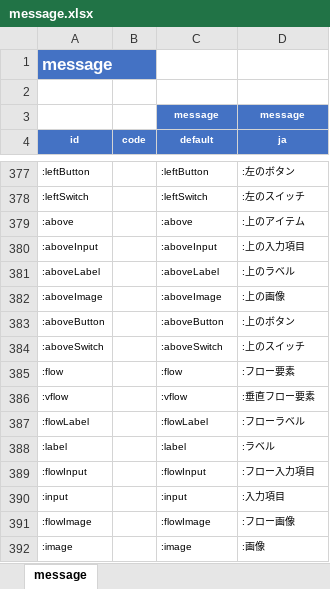
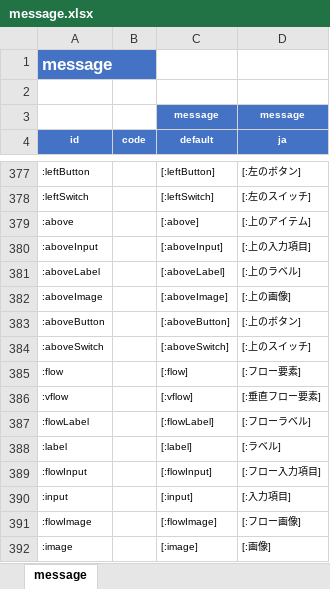
Before and after one commit to ldi-github/shirates-core, an Excel workbook: src/main/resources/message.xlsx, sheet message, drawn as a sheet; only a part is shown, gaps mark what is left out; values as stored, in another font and other column widths than the file's, no borders; conditional formats not drawn; the diff covers the shown part only; the diff names each change by its address in the sheet, - before the commit and + after, or states it on an @@ line.

```diff
--- a/src/main/resources/message.xlsx (sheet message)
+++ b/src/main/resources/message.xlsx (sheet message)
-C377 (default): :leftButton
+C377 (default): [:leftButton]
-D377 (ja): :左のボタン
+D377 (ja): [:左のボタン]
-C378 (default): :leftSwitch
+C378 (default): [:leftSwitch]
-D378 (ja): :左のスイッチ
+D378 (ja): [:左のスイッチ]
-C379 (default): :above
+C379 (default): [:above]
-D379 (ja): :上のアイテム
+D379 (ja): [:上のアイテム]
-C380 (default): :aboveInput
+C380 (default): [:aboveInput]
-D380 (ja): :上の入力項目
+D380 (ja): [:上の入力項目]
-C381 (default): :aboveLabel
+C381 (default): [:aboveLabel]
-D381 (ja): :上のラベル
+D381 (ja): [:上のラベル]
-C382 (default): :aboveImage
+C382 (default): [:aboveImage]
-D382 (ja): :上の画像
+D382 (ja): [:上の画像]
-C383 (default): :aboveButton
+C383 (default): [:aboveButton]
-D383 (ja): :上のボタン
+D383 (ja): [:上のボタン]
-C384 (default): :aboveSwitch
+C384 (default): [:aboveSwitch]
-D384 (ja): :上のスイッチ
+D384 (ja): [:上のスイッチ]
-C385 (default): :flow
+C385 (default): [:flow]
-D385 (ja): :フロー要素
+D385 (ja): [:フロー要素]
-C386 (default): :vflow
+C386 (default): [:vflow]
-D386 (ja): :垂直フロー要素
+D386 (ja): [:垂直フロー要素]
-C387 (default): :flowLabel
+C387 (default): [:flowLabel]
-D387 (ja): :フローラベル
+D387 (ja): [:フローラベル]
-C388 (default): :label
+C388 (default): [:label]
-D388 (ja): :ラベル
+D388 (ja): [:ラベル]
-C389 (default): :flowInput
+C389 (default): [:flowInput]
-D389 (ja): :フロー入力項目
+D389 (ja): [:フロー入力項目]
-C390 (default): :input
+C390 (default): [:input]
-D390 (ja): :入力項目
+D390 (ja): [:入力項目]
-C391 (default): :flowImage
+C391 (default): [:flowImage]
-D391 (ja): :フロー画像
+D391 (ja): [:フロー画像]
-C392 (default): :image
+C392 (default): [:image]
-D392 (ja): :画像
+D392 (ja): [:画像]
```
Also changed, not shown: 116 edited cells elsewhere in this sheet, 11 other files.
